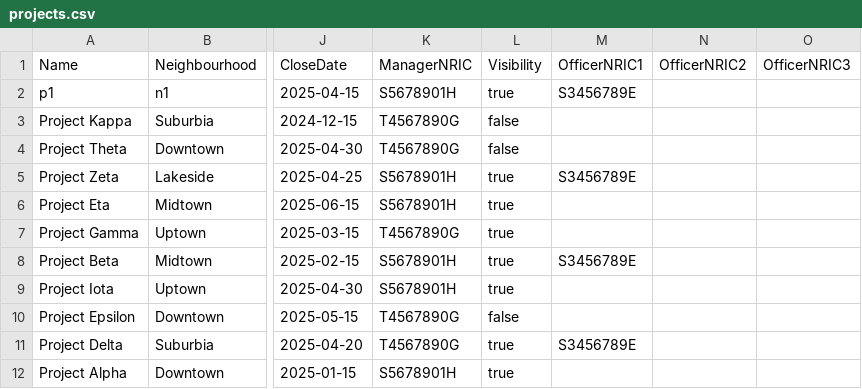
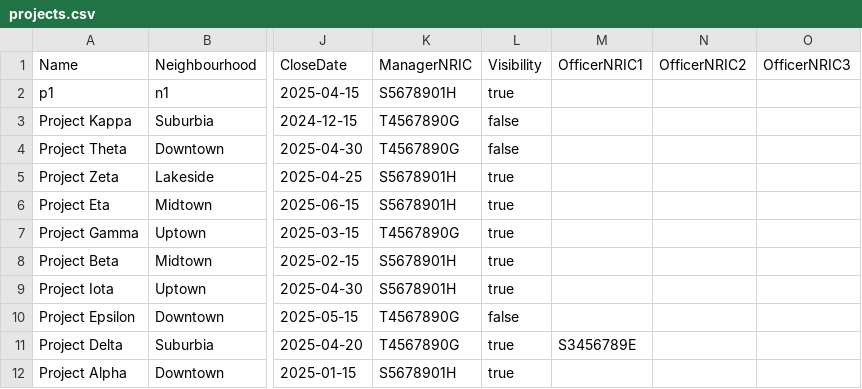
Before and after one commit to DanielWang0099/SC2002, a CSV file: src/data/projects.csv, drawn as a sheet; only a part is shown, gaps mark what is left out; the diff names each change by its address in the sheet, - before the commit and + after, or states it on an @@ line.

```diff
--- a/src/data/projects.csv
+++ b/src/data/projects.csv
-M2 (OfficerNRIC1): S3456789E
+M2 (OfficerNRIC1): (empty)
-M5 (OfficerNRIC1): S3456789E
+M5 (OfficerNRIC1): (empty)
-M8 (OfficerNRIC1): S3456789E
+M8 (OfficerNRIC1): (empty)
```
Also changed, not shown: src/data/applications.csv, src/data/enquiries.csv, 10 other files.
